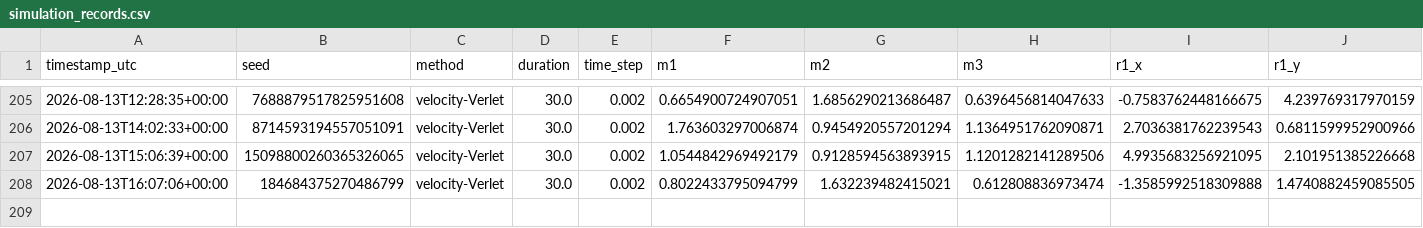
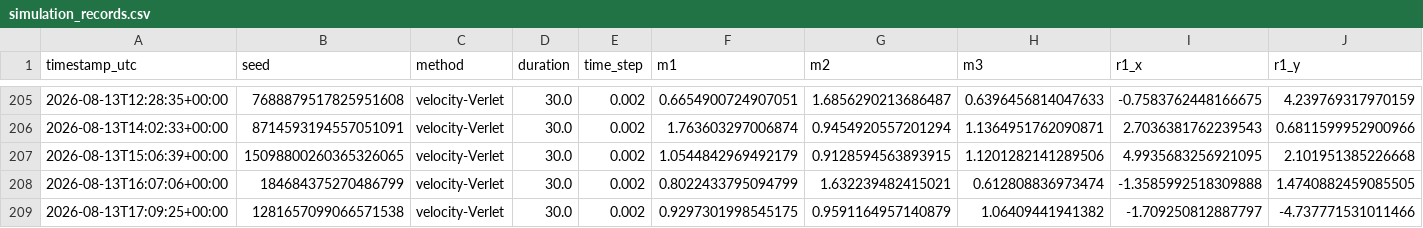
Before and after one commit to RomanTkachenko-dev/TorsionLab, a CSV file: simulation_records.csv, drawn as a sheet; only a part is shown, gaps mark what is left out; rows hold the shown columns only; the diff names each change by its address in the sheet, - before the commit and + after, or states it on an @@ line.

```diff
--- a/simulation_records.csv
+++ b/simulation_records.csv
+row 209: 2026-08-13T17:09:25+00:00 | 1281657099066571538 | velocity-Verlet | 30.0 | 0.002 | 0.9297301998545175 | 0.9591164957140879 | 1.06409441941382 | -1.709250812887797 | -4.737771531011466
```
